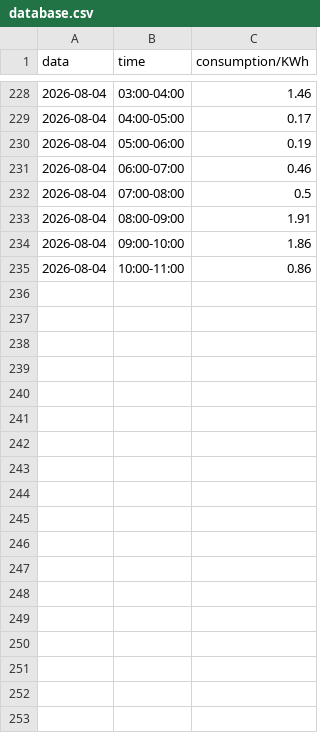
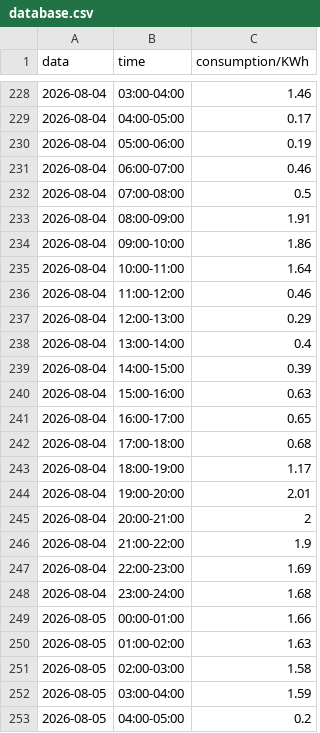
Before and after one commit to MarcoMaldonadoRivera/MPSe, a CSV file: database.csv, drawn as a sheet; only a part is shown, gaps mark what is left out; the diff covers the shown part only.

```diff
--- a/database.csv
+++ b/database.csv
@@ -234,2 +234,20 @@ data,time,consumption/KWh
 2026-08-04,09:00-10:00,1.86
-2026-08-04,10:00-11:00,0.86
+2026-08-04,10:00-11:00,1.64
+2026-08-04,11:00-12:00,0.46
+2026-08-04,12:00-13:00,0.29
+2026-08-04,13:00-14:00,0.4
+2026-08-04,14:00-15:00,0.39
+2026-08-04,15:00-16:00,0.63
+2026-08-04,16:00-17:00,0.65
+2026-08-04,17:00-18:00,0.68
+2026-08-04,18:00-19:00,1.17
+2026-08-04,19:00-20:00,2.01
+2026-08-04,20:00-21:00,2
+2026-08-04,21:00-22:00,1.9
+2026-08-04,22:00-23:00,1.69
+2026-08-04,23:00-24:00,1.68
+2026-08-05,00:00-01:00,1.66
+2026-08-05,01:00-02:00,1.63
+2026-08-05,02:00-03:00,1.58
+2026-08-05,03:00-04:00,1.59
+2026-08-05,04:00-05:00,0.2
```
Also changed, not shown: 32 added rows elsewhere in this file.
